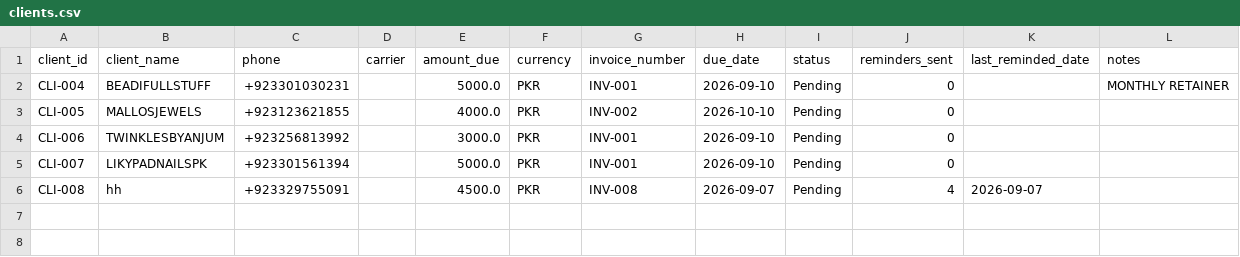
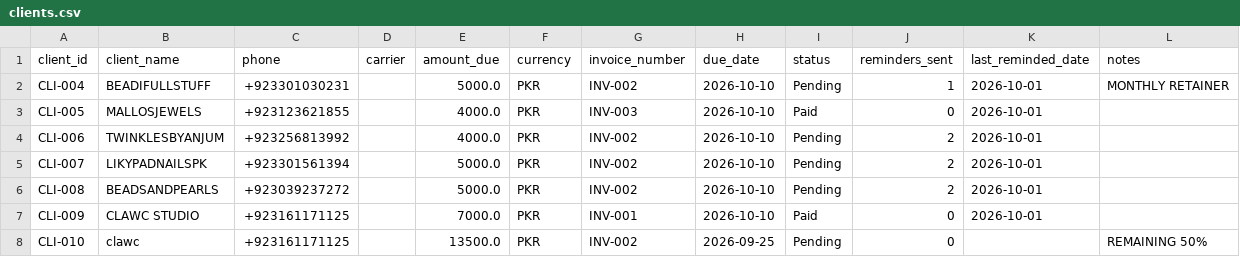
Before and after one commit to exlr8hassam-sketch/collections-ledger, a CSV file: clients.csv, drawn as a sheet.

```diff
--- a/clients.csv
+++ b/clients.csv
@@ -1,6 +1,8 @@
 client_id,client_name,phone,carrier,amount_due,currency,invoice_number,due_date,status,reminders_sent,last_reminded_date,notes
-CLI-004,BEADIFULLSTUFF,+923301030231,,5000.0,PKR,INV-001,2026-09-10,Pending,0,,MONTHLY RETAINER
-CLI-005,MALLOSJEWELS,+923123621855,,4000.0,PKR,INV-002,2026-10-10,Pending,0,,
-CLI-006,TWINKLESBYANJUM,+923256813992,,3000.0,PKR,INV-001,2026-09-10,Pending,0,,
-CLI-007,LIKYPADNAILSPK,+923301561394,,5000.0,PKR,INV-001,2026-09-10,Pending,0,,
-CLI-008,hh,+923329755091,,4500.0,PKR,INV-008,2026-09-07,Pending,4,2026-09-07,
+CLI-004,BEADIFULLSTUFF,+923301030231,,5000.0,PKR,INV-002,2026-10-10,Pending,1,2026-10-01,MONTHLY RETAINER
+CLI-005,MALLOSJEWELS,+923123621855,,4000.0,PKR,INV-003,2026-10-10,Paid,0,2026-10-01,
+CLI-006,TWINKLESBYANJUM,+923256813992,,4000.0,PKR,INV-002,2026-10-10,Pending,2,2026-10-01,
+CLI-007,LIKYPADNAILSPK,+923301561394,,5000.0,PKR,INV-002,2026-10-10,Pending,2,2026-10-01,
+CLI-008,BEADSANDPEARLS,+923039237272,,5000.0,PKR,INV-002,2026-10-10,Pending,2,2026-10-01,
+CLI-009,CLAWC STUDIO,+923161171125,,7000.0,PKR,INV-001,2026-10-10,Paid,0,2026-10-01,
+CLI-010,clawc,+923161171125,,13500.0,PKR,INV-002,2026-09-25,Pending,0,,REMAINING 50%
```
Also changed, not shown: 12 other files.
